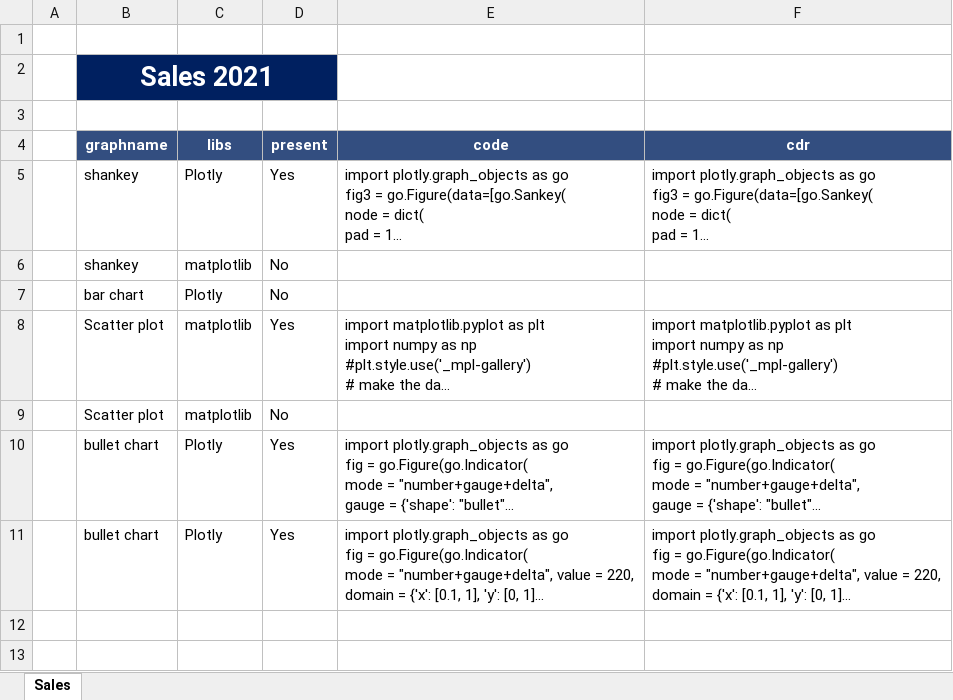
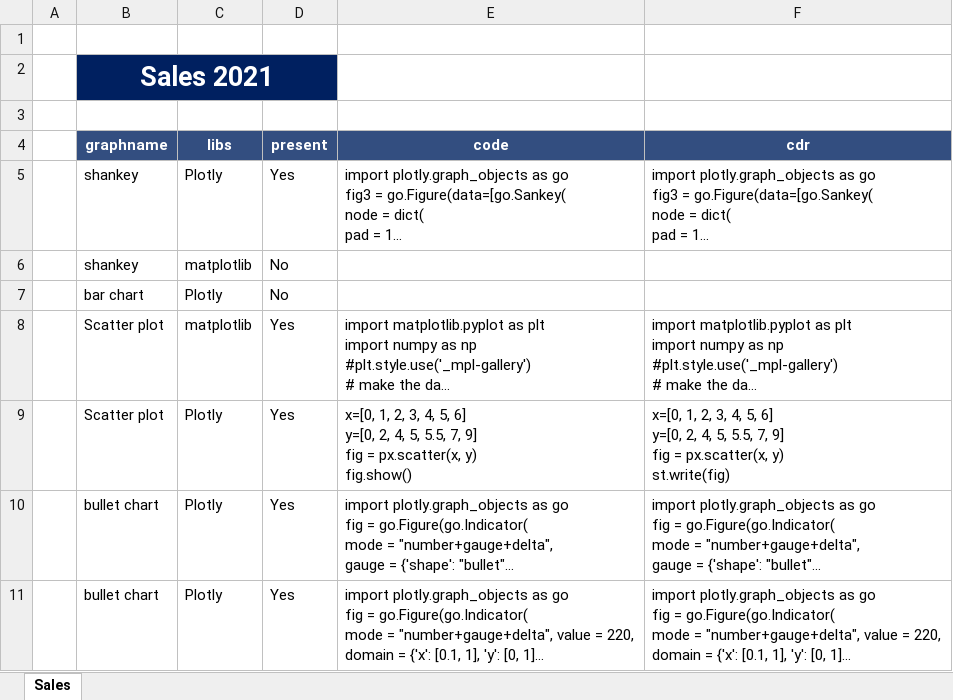
Before and after one commit to jalajaiusecase/streamlg1, an Excel workbook: graph.xlsx, sheet Sales, drawn as a sheet; only a part is shown; long unchanged cells end in …; values as stored, in another font and other column widths than the file's, no borders; removed rows and columns are numbered as before the commit, all else as after; ↵ is a line break in a cell; the diff covers the shown part only; the diff names each change by its address in the sheet, - before the commit and + after, or states it on an @@ line.

```diff
--- a/graph.xlsx (sheet Sales)
+++ b/graph.xlsx (sheet Sales)
-row 9:  | Scatter plot | matplotlib | No
+row 9:  | Scatter plot | Plotly | Yes | x=[0, 1, 2, 3, 4, 5, 6] ↵ y=[0, 2, 4, 5, 5.5, 7, 9] ↵ fig = px.scatter(x, y) ↵ fig.show() | x=[0, 1, 2, 3, 4, 5, 6] ↵ y=[0, 2, 4, 5, 5.5, 7, 9] ↵ fig = px.scatter(x, y) ↵ st.write(fig)
```
Also changed, not shown: 4 added rows elsewhere in this sheet, 1 other file.
